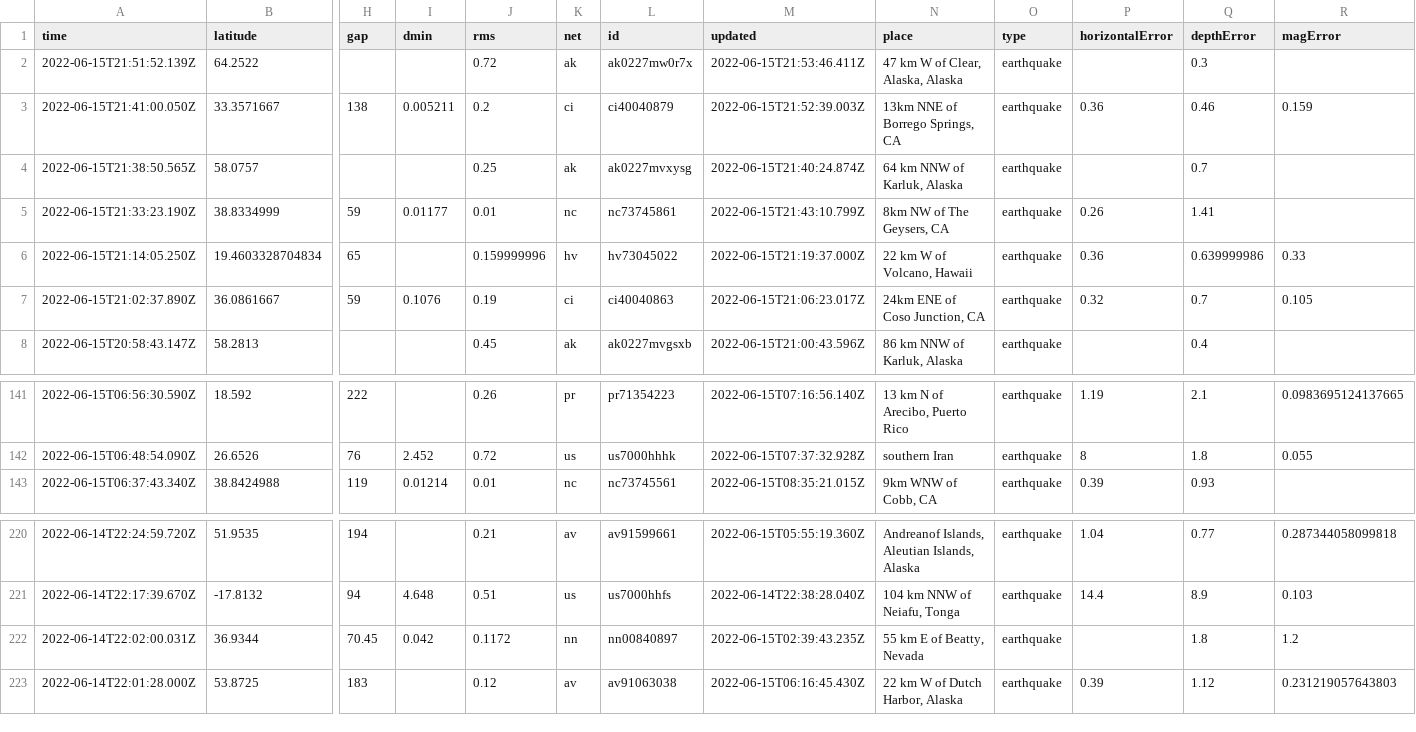
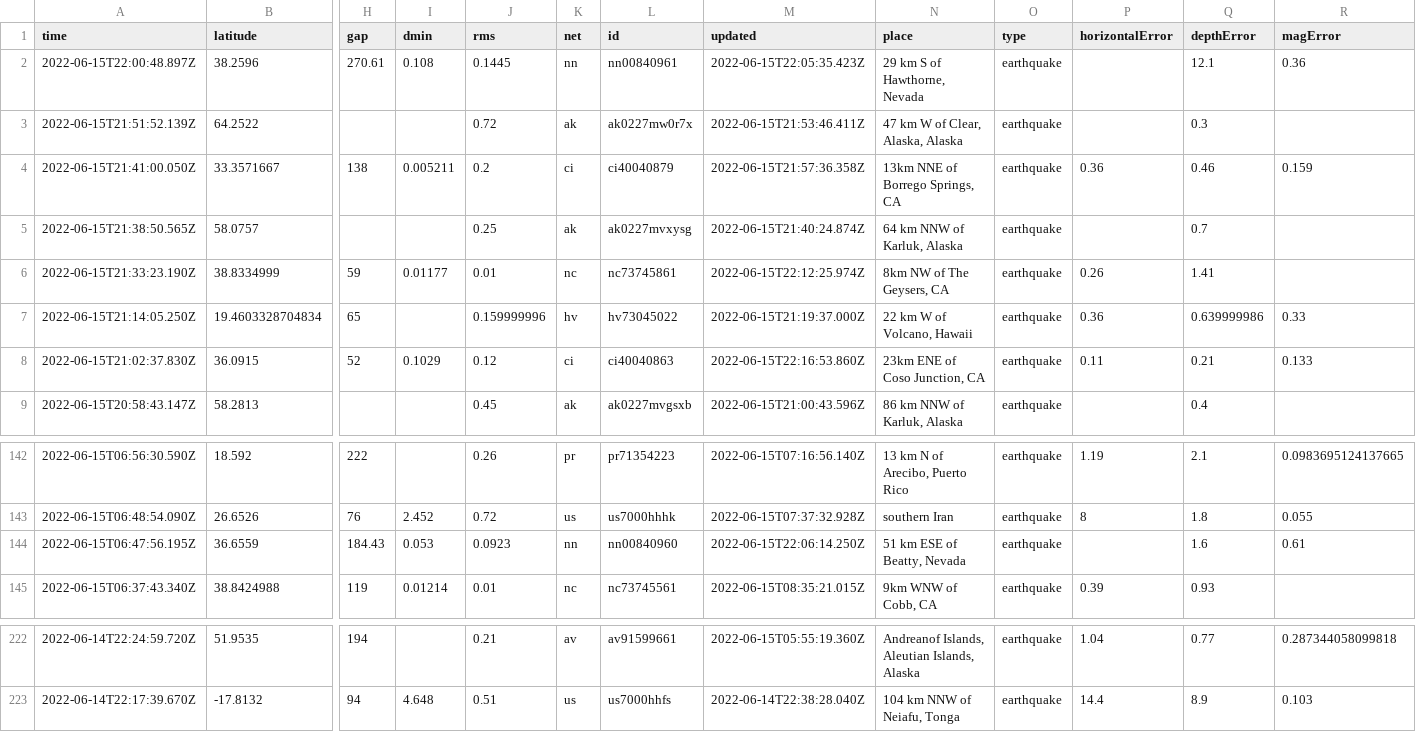
Before and after one commit to kmadden71/my-data-robot, a CSV file: usgs_current.csv, drawn as a sheet; only a part is shown, gaps mark what is left out; removed rows and columns are numbered as before the commit, all else as after; rows hold the shown columns only; the diff names each change by its address in the sheet, - before the commit and + after, or states it on an @@ line.

```diff
--- a/usgs_current.csv
+++ b/usgs_current.csv
+row 2: 2022-06-15T22:00:48.897Z | 38.2596 | 270.61 | 0.108 | 0.1445 | nn | nn00840961 | 2022-06-15T22:05:35.423Z | 29 km S of Hawthorne, Nevada | earthquake |  | 12.1 | 0.36
-M4 (updated): 2022-06-15T21:52:39.003Z
+M4 (updated): 2022-06-15T21:57:36.358Z
-M6 (updated): 2022-06-15T21:43:10.799Z
+M6 (updated): 2022-06-15T22:12:25.974Z
-row 7: 2022-06-15T21:02:37.890Z | 36.0861667 | 59 | 0.1076 | 0.19 | ci | ci40040863 | 2022-06-15T21:06:23.017Z | 24km ENE of Coso Junction, CA | earthquake | 0.32 | 0.7 | 0.105
+row 8: 2022-06-15T21:02:37.830Z | 36.0915 | 52 | 0.1029 | 0.12 | ci | ci40040863 | 2022-06-15T22:16:53.860Z | 23km ENE of Coso Junction, CA | earthquake | 0.11 | 0.21 | 0.133
+row 144: 2022-06-15T06:47:56.195Z | 36.6559 | 184.43 | 0.053 | 0.0923 | nn | nn00840960 | 2022-06-15T22:06:14.250Z | 51 km ESE of Beatty, Nevada | earthquake |  | 1.6 | 0.61
-row 222: 2022-06-14T22:02:00.031Z | 36.9344 | 70.45 | 0.042 | 0.1172 | nn | nn00840897 | 2022-06-15T02:39:43.235Z | 55 km E of Beatty, Nevada | earthquake |  | 1.8 | 1.2
-row 223: 2022-06-14T22:01:28.000Z | 53.8725 | 183 |  | 0.12 | av | av91063038 | 2022-06-15T06:16:45.430Z | 22 km W of Dutch Harbor, Alaska | earthquake | 0.39 | 1.12 | 0.231219057643803
```
